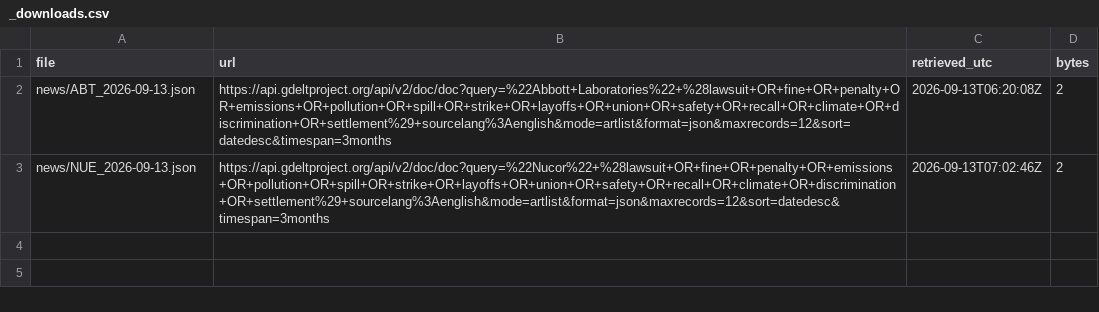
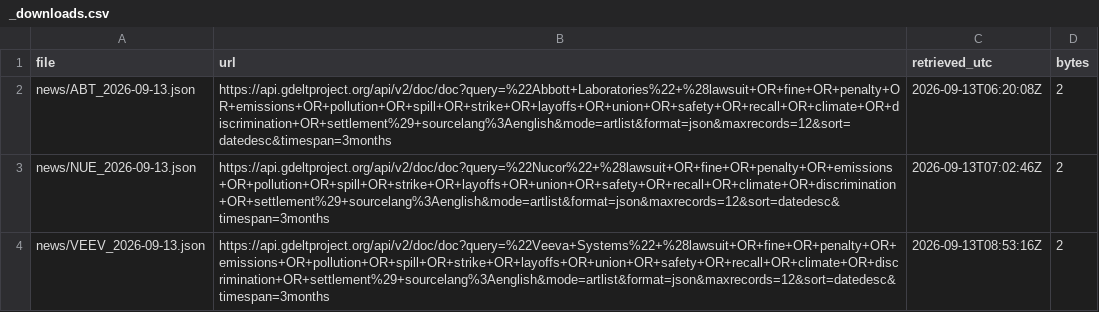
Before and after one commit to Arash-ethz-1/EThack, a CSV file: checks/raw/_downloads.csv, drawn as a sheet; the diff names each change by its address in the sheet, - before the commit and + after, or states it on an @@ line.

```diff
--- a/checks/raw/_downloads.csv
+++ b/checks/raw/_downloads.csv
+row 4: news/VEEV_2026-09-13.json | https://api.gdeltproject.org/api/v2/doc/doc?query=%22Veeva+Systems%22+%28lawsuit+OR+fine+OR+penalty+OR+emissions+OR+pollution+OR+spill+OR+strike+OR+layoffs+OR+union+OR+safety+OR+recall+OR+climate+OR+discrimination+OR+settlement%29+sourcelang%3Aenglish&mode=artlist&format=json&maxrecords=12&sort=datedesc&timespan=3months | 2026-09-13T08:53:16Z | 2
```
Also changed, not shown: economic/raw/_downloads.csv, 6 other files.
